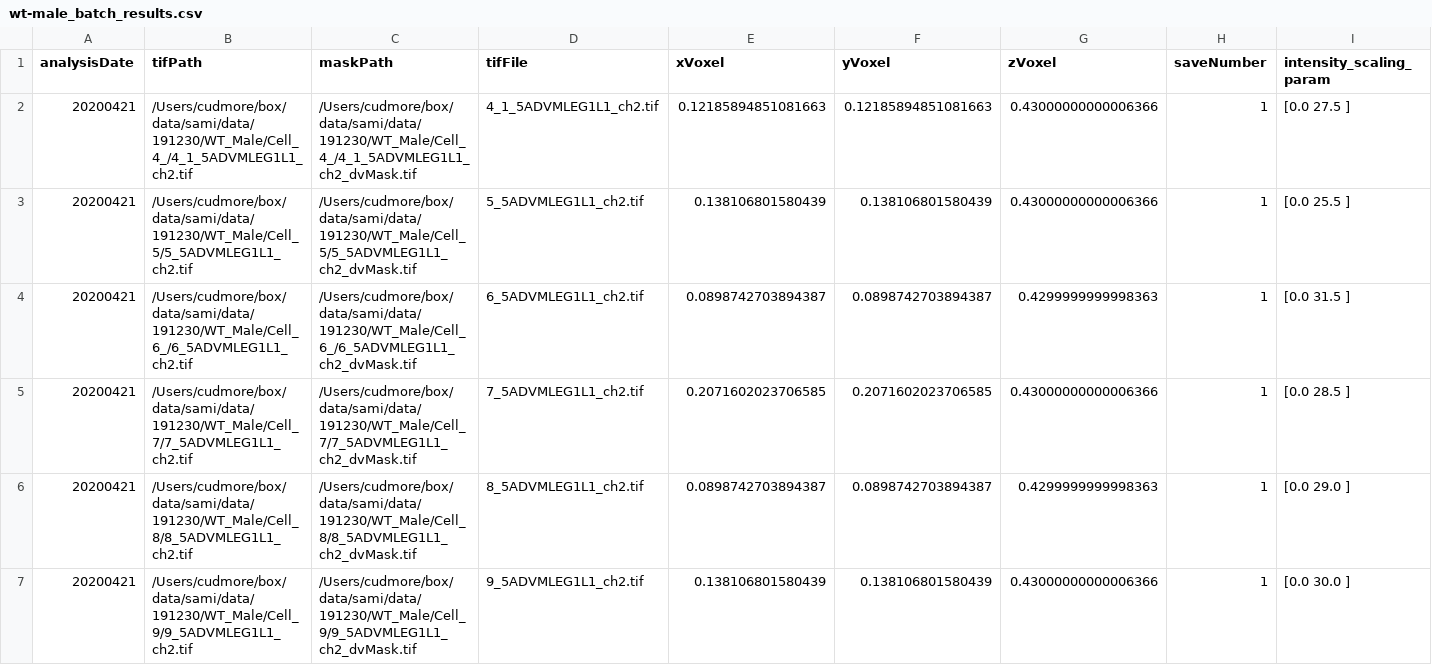
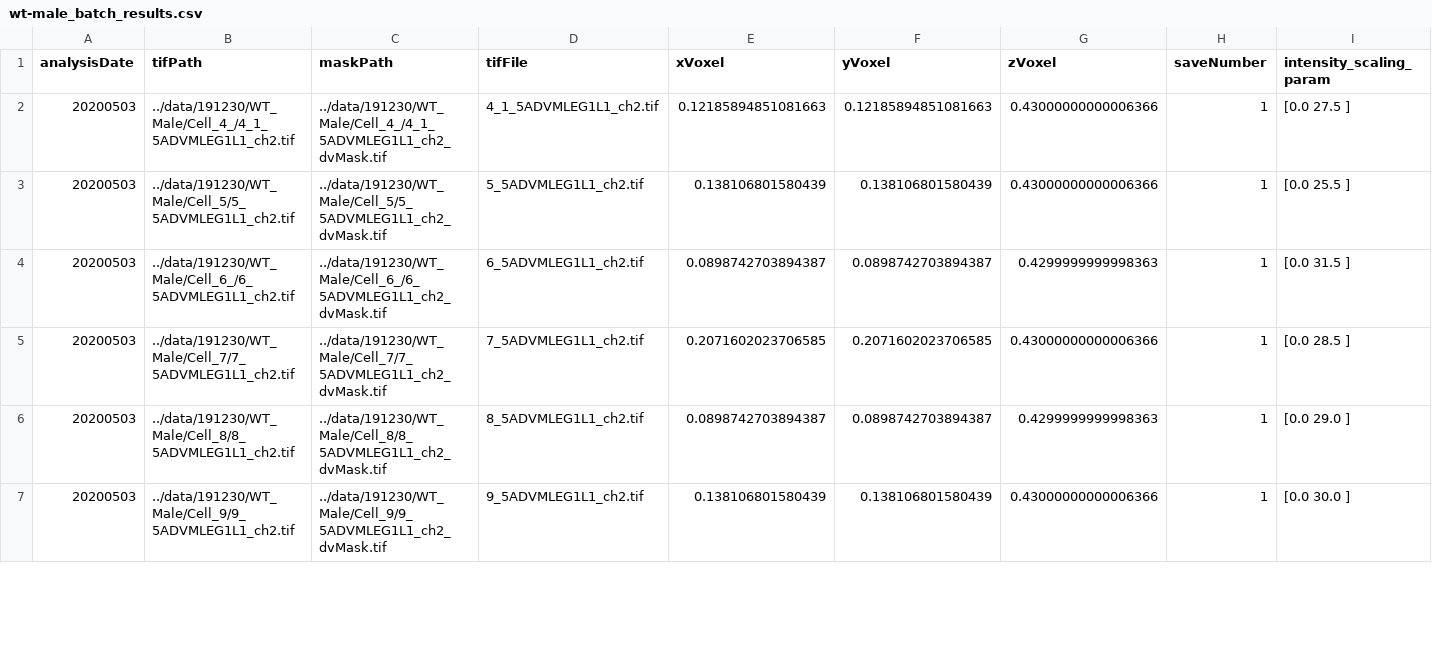
Before and after one commit to cudmore/smMicrotubule, a CSV file: analysis/wt-male_batch_results.csv, drawn as a sheet; only a part is shown; the diff covers the shown part only; the diff names each change by its address in the sheet, - before the commit and + after, or states it on an @@ line.

```diff
--- a/analysis/wt-male_batch_results.csv
+++ b/analysis/wt-male_batch_results.csv
-A2:A7 (analysisDate): 20200421
+A2:A7 (analysisDate): 20200503
-B2 (tifPath): /Users/cudmore/box/data/sami/data/191230/WT_Male/Cell_4_/4_1_5ADVMLEG1L1_ch2.tif
+B2 (tifPath): ../data/191230/WT_Male/Cell_4_/4_1_5ADVMLEG1L1_ch2.tif
-C2 (maskPath): /Users/cudmore/box/data/sami/data/191230/WT_Male/Cell_4_/4_1_5ADVMLEG1L1_ch2_dvMask.tif
+C2 (maskPath): ../data/191230/WT_Male/Cell_4_/4_1_5ADVMLEG1L1_ch2_dvMask.tif
-B3 (tifPath): /Users/cudmore/box/data/sami/data/191230/WT_Male/Cell_5/5_5ADVMLEG1L1_ch2.tif
+B3 (tifPath): ../data/191230/WT_Male/Cell_5/5_5ADVMLEG1L1_ch2.tif
-C3 (maskPath): /Users/cudmore/box/data/sami/data/191230/WT_Male/Cell_5/5_5ADVMLEG1L1_ch2_dvMask.tif
+C3 (maskPath): ../data/191230/WT_Male/Cell_5/5_5ADVMLEG1L1_ch2_dvMask.tif
-B4 (tifPath): /Users/cudmore/box/data/sami/data/191230/WT_Male/Cell_6_/6_5ADVMLEG1L1_ch2.tif
+B4 (tifPath): ../data/191230/WT_Male/Cell_6_/6_5ADVMLEG1L1_ch2.tif
-C4 (maskPath): /Users/cudmore/box/data/sami/data/191230/WT_Male/Cell_6_/6_5ADVMLEG1L1_ch2_dvMask.tif
+C4 (maskPath): ../data/191230/WT_Male/Cell_6_/6_5ADVMLEG1L1_ch2_dvMask.tif
-B5 (tifPath): /Users/cudmore/box/data/sami/data/191230/WT_Male/Cell_7/7_5ADVMLEG1L1_ch2.tif
+B5 (tifPath): ../data/191230/WT_Male/Cell_7/7_5ADVMLEG1L1_ch2.tif
-C5 (maskPath): /Users/cudmore/box/data/sami/data/191230/WT_Male/Cell_7/7_5ADVMLEG1L1_ch2_dvMask.tif
+C5 (maskPath): ../data/191230/WT_Male/Cell_7/7_5ADVMLEG1L1_ch2_dvMask.tif
-B6 (tifPath): /Users/cudmore/box/data/sami/data/191230/WT_Male/Cell_8/8_5ADVMLEG1L1_ch2.tif
+B6 (tifPath): ../data/191230/WT_Male/Cell_8/8_5ADVMLEG1L1_ch2.tif
-C6 (maskPath): /Users/cudmore/box/data/sami/data/191230/WT_Male/Cell_8/8_5ADVMLEG1L1_ch2_dvMask.tif
+C6 (maskPath): ../data/191230/WT_Male/Cell_8/8_5ADVMLEG1L1_ch2_dvMask.tif
-B7 (tifPath): /Users/cudmore/box/data/sami/data/191230/WT_Male/Cell_9/9_5ADVMLEG1L1_ch2.tif
+B7 (tifPath): ../data/191230/WT_Male/Cell_9/9_5ADVMLEG1L1_ch2.tif
-C7 (maskPath): /Users/cudmore/box/data/sami/data/191230/WT_Male/Cell_9/9_5ADVMLEG1L1_ch2_dvMask.tif
+C7 (maskPath): ../data/191230/WT_Male/Cell_9/9_5ADVMLEG1L1_ch2_dvMask.tif
```
Also changed, not shown: 151 edited cells elsewhere in this file, analysis/ko-female_batch_results.csv, analysis/ko-male_batch_results.csv, 18 other files.
